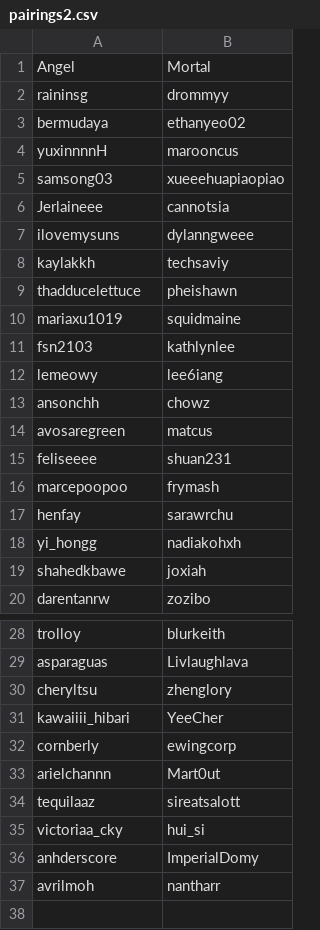
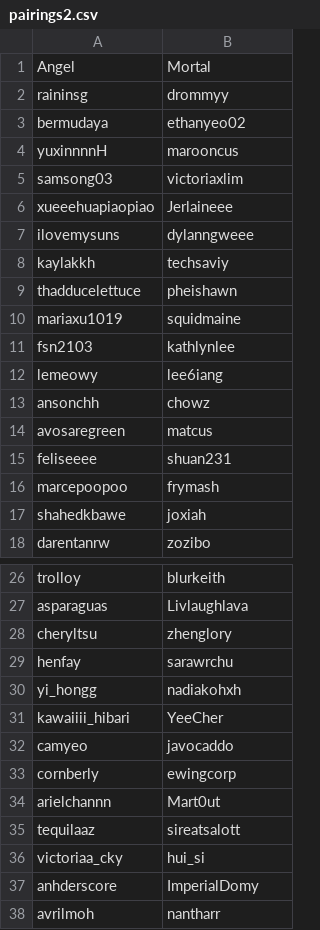
Before and after one commit to Garuda-Techs/AnM-Bot, a CSV file: csv/pairings2.csv, drawn as a sheet; only a part is shown, gaps mark what is left out.

```diff
--- a/csv/pairings2.csv
+++ b/csv/pairings2.csv
@@ -4,4 +4,4 @@ bermudaya,ethanyeo02
 yuxinnnnH,marooncus
-samsong03,xueeehuapiaopiao
-Jerlaineee,cannotsia
+samsong03,victoriaxlim
+xueeehuapiaopiao,Jerlaineee
 ilovemysuns,dylanngweee
@@ -16,4 +16,2 @@ feliseeee,shuan231
 marcepoopoo,frymash
-henfay,sarawrchu
-yi_hongg,nadiakohxh
 shahedkbawe,joxiah
@@ -30,3 +28,6 @@ asparaguas,Livlaughlava
 cheryltsu,zhenglory
+henfay,sarawrchu
+yi_hongg,nadiakohxh
 kawaiiii_hibari,YeeCher
+camyeo,javocaddo
 cornberly,ewingcorp
```
Also changed, not shown: csv/pairings.csv, csv/pairings3.csv.
